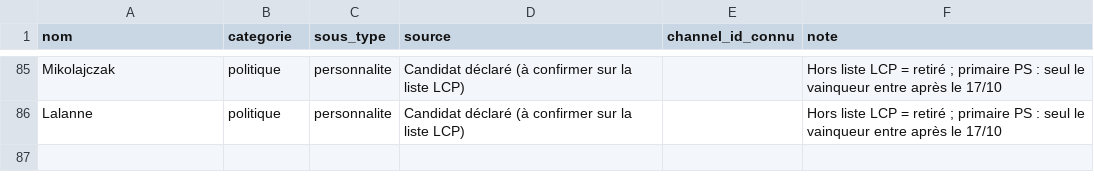
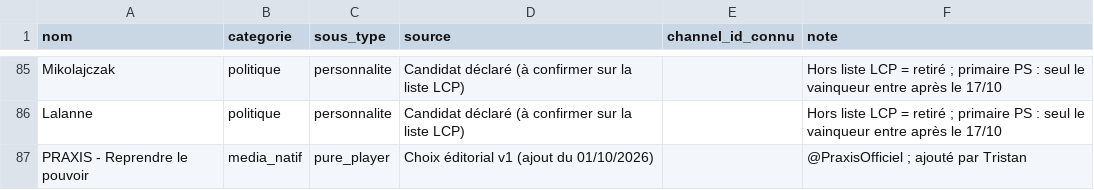
Before and after one commit to tristansimon1234/political-violence, a CSV file: panel/sources/panel_v1_liste_fermee.csv, drawn as a sheet; only a part is shown, gaps mark what is left out; the diff names each change by its address in the sheet, - before the commit and + after, or states it on an @@ line.

```diff
--- a/panel/sources/panel_v1_liste_fermee.csv
+++ b/panel/sources/panel_v1_liste_fermee.csv
+row 87: PRAXIS - Reprendre le pouvoir | media_natif | pure_player | Choix éditorial v1 (ajout du 01/10/2026) |  | @PraxisOfficiel ; ajouté par Tristan
```
Also changed, not shown: panel/panel_v1_statut.csv, panel/vivier_v1_complement.csv, 1 other file.
